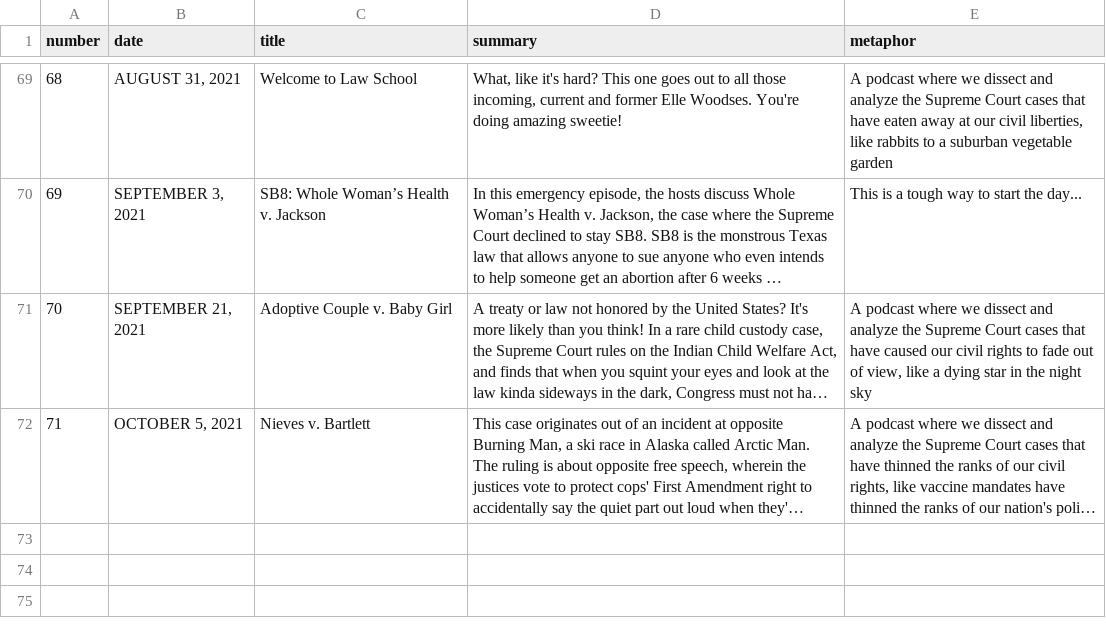
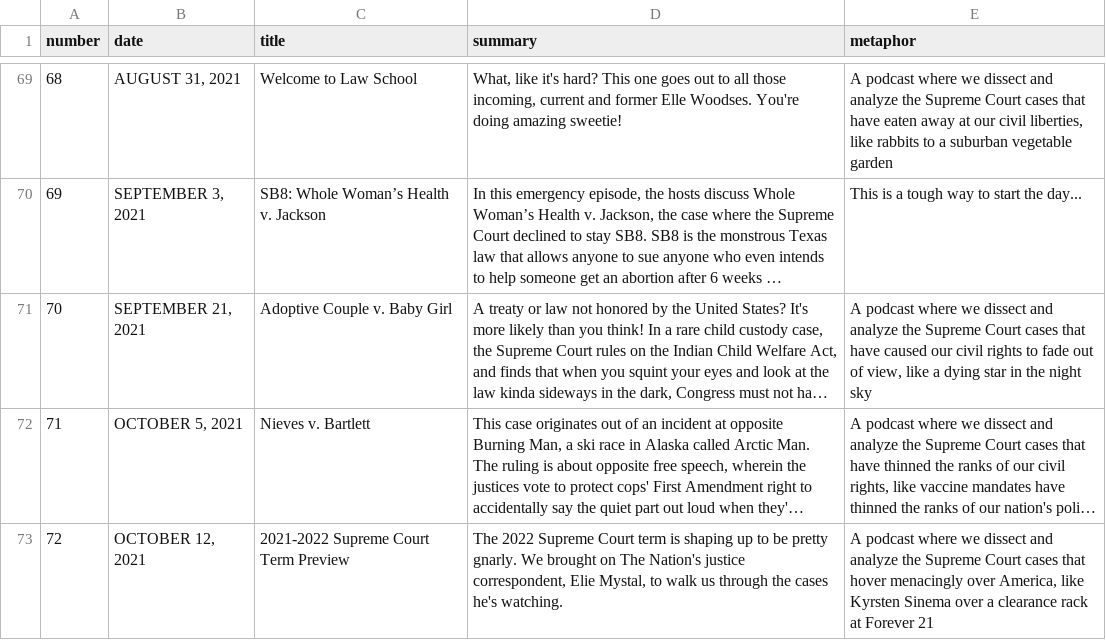
Before and after one commit to MurphyPone/fivefourpod-website, a CSV file: scripts/episode_info.csv, drawn as a sheet; only a part is shown, gaps mark what is left out; long unchanged cells end in …; the diff names each change by its address in the sheet, - before the commit and + after, or states it on an @@ line.

Commit message:
updated with 21-22 term recap and SB8 transcript

```diff
--- a/scripts/episode_info.csv
+++ b/scripts/episode_info.csv
+row 73: 72 | OCTOBER 12, 2021 | 2021-2022 Supreme Court Term Preview | The 2022 Supreme Court term is shaping up to be pretty gnarly. We brought on The Nation's justice correspondent, Elie Mystal, to walk us through the cases he's watching. | A podcast where we dissect and analyze the Supreme Court cases that hover menacingly over America, like Kyrsten Sinema over a clearance rack at Forever 21
```
Also changed, not shown: 5 other files.
